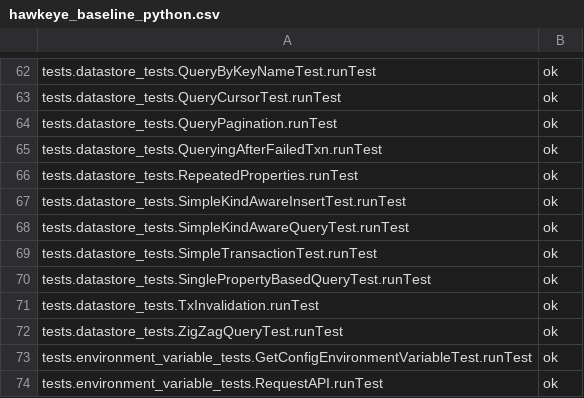
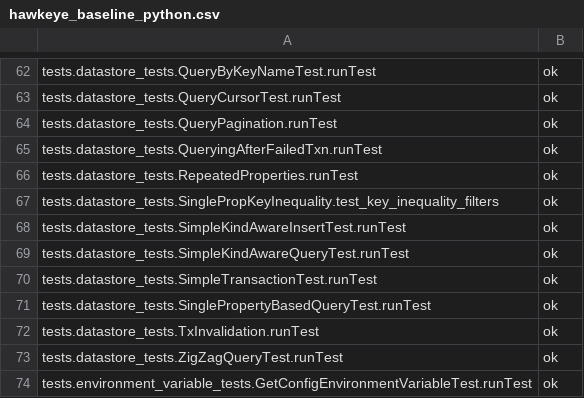
Before and after one commit to AppScale/hawkeye, a CSV file: test-suite/hawkeye_baseline_python.csv, drawn as a sheet; only a part is shown, gaps mark what is left out; the shorter side is filled out with more unchanged rows.

Commit message:
Add test to baseline

```diff
--- a/test-suite/hawkeye_baseline_python.csv
+++ b/test-suite/hawkeye_baseline_python.csv
@@ -66,2 +66,3 @@ tests.datastore_tests.QueryingAfterFailedTxn.runTest,ok
 tests.datastore_tests.RepeatedProperties.runTest,ok
+tests.datastore_tests.SinglePropKeyInequality.test_key_inequality_filters,ok
 tests.datastore_tests.SimpleKindAwareInsertTest.runTest,ok
```
